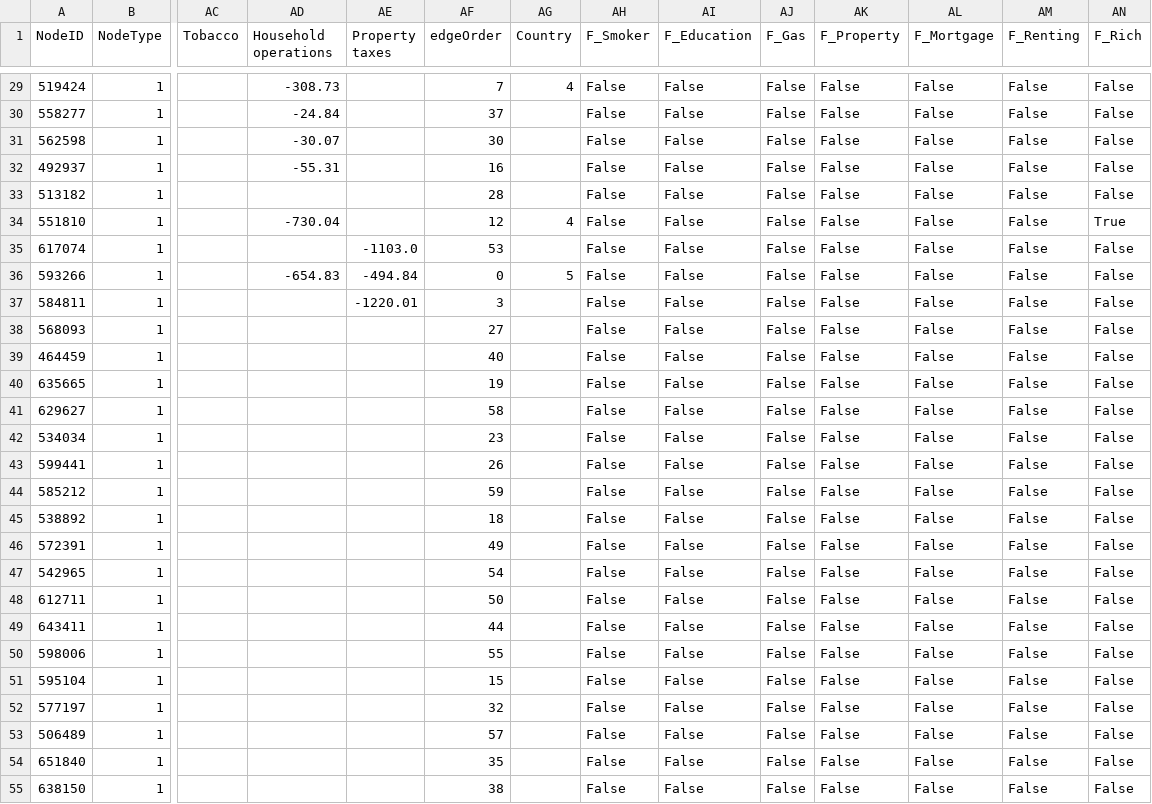
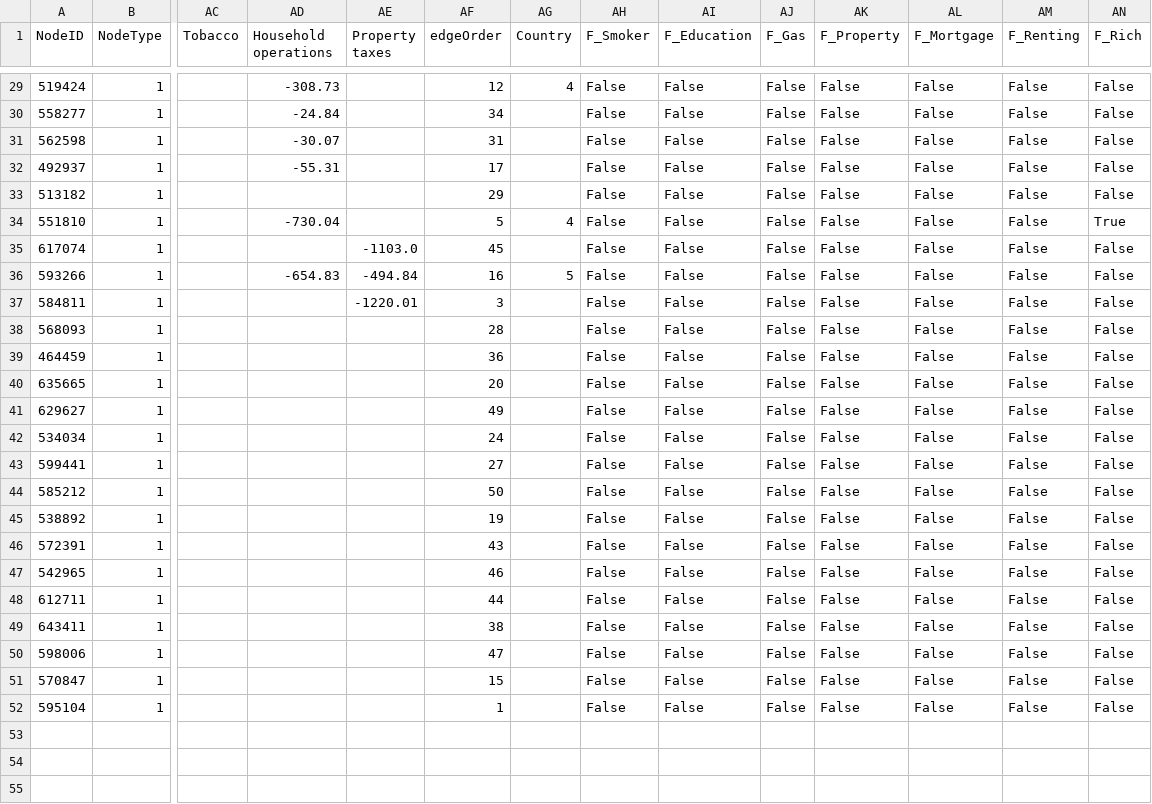
Before and after one commit to gaellericher/vast-challenge-2020-mc1, a CSV file: AVIZ-Tovanich-MC1/person-pairing-view/data/best/candidate_nodes.csv, drawn as a sheet; only a part is shown, gaps mark what is left out; removed rows and columns are numbered as before the commit, all else as after; rows hold the shown columns only; the diff covers the shown part only; the diff names each change by its address in the sheet, - before the commit and + after, or states it on an @@ line.

```diff
--- a/AVIZ-Tovanich-MC1/person-pairing-view/data/best/candidate_nodes.csv
+++ b/AVIZ-Tovanich-MC1/person-pairing-view/data/best/candidate_nodes.csv
-AF29 (edgeOrder): 7
+AF29 (edgeOrder): 12
-AF30 (edgeOrder): 37
+AF30 (edgeOrder): 34
-AF31 (edgeOrder): 30
+AF31 (edgeOrder): 31
-AF32 (edgeOrder): 16
+AF32 (edgeOrder): 17
-AF33 (edgeOrder): 28
+AF33 (edgeOrder): 29
-AF34 (edgeOrder): 12
+AF34 (edgeOrder): 5
-AF35 (edgeOrder): 53
+AF35 (edgeOrder): 45
-AF36 (edgeOrder): 0
+AF36 (edgeOrder): 16
-AF38 (edgeOrder): 27
+AF38 (edgeOrder): 28
-AF39 (edgeOrder): 40
+AF39 (edgeOrder): 36
-AF40 (edgeOrder): 19
+AF40 (edgeOrder): 20
-AF41 (edgeOrder): 58
+AF41 (edgeOrder): 49
-AF42 (edgeOrder): 23
+AF42 (edgeOrder): 24
-AF43 (edgeOrder): 26
+AF43 (edgeOrder): 27
-AF44 (edgeOrder): 59
+AF44 (edgeOrder): 50
-AF45 (edgeOrder): 18
+AF45 (edgeOrder): 19
-AF46 (edgeOrder): 49
+AF46 (edgeOrder): 43
-AF47 (edgeOrder): 54
+AF47 (edgeOrder): 46
-AF48 (edgeOrder): 50
+AF48 (edgeOrder): 44
-AF49 (edgeOrder): 44
+AF49 (edgeOrder): 38
-AF50 (edgeOrder): 55
+AF50 (edgeOrder): 47
+row 51: 570847 | 1 |  |  |  | 15 |  | False | False | False | False | False | False | False
-AF52 (edgeOrder): 15
+AF52 (edgeOrder): 1
-row 52: 577197 | 1 |  |  |  | 32 |  | False | False | False | False | False | False | False
-row 53: 506489 | 1 |  |  |  | 57 |  | False | False | False | False | False | False | False
-row 54: 651840 | 1 |  |  |  | 35 |  | False | False | False | False | False | False | False
-row 55: 638150 | 1 |  |  |  | 38 |  | False | False | False | False | False | False | False
```
Also changed, not shown: 6 removed rows and 25 edited cells elsewhere in this file, AVIZ-Tovanich-MC1/person-pairing-view/data/best/pairing.csv, AVIZ-Tovanich-MC1/person-pairing-view/data/candidates/pairing_demographicsCosine_Graph1.csv, 48 other files.
